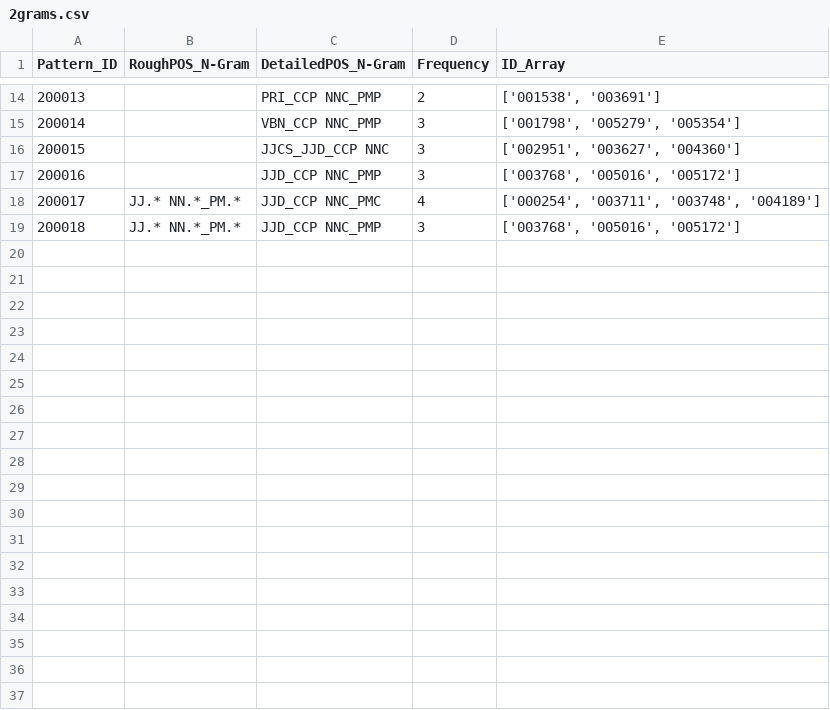
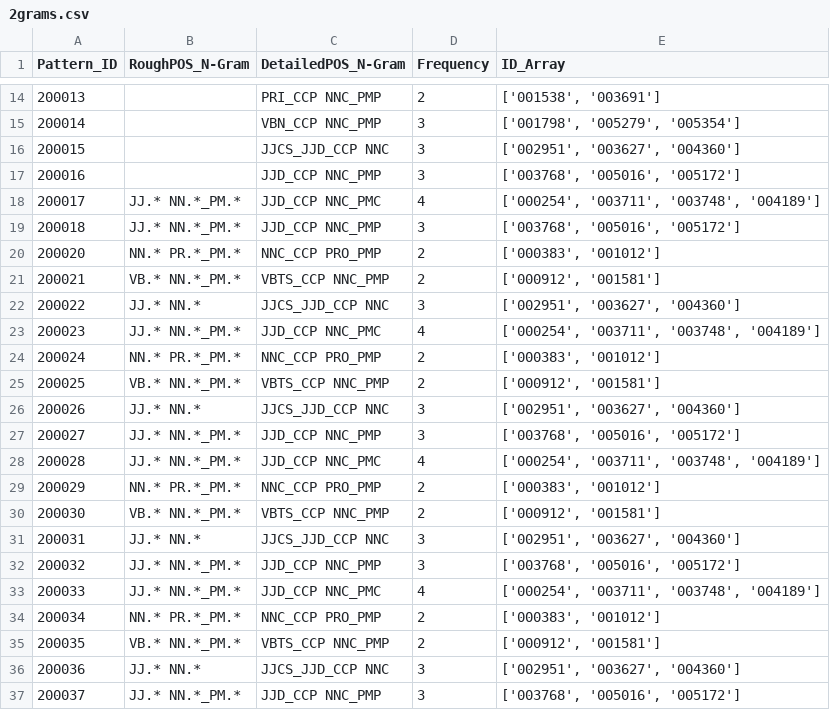
Before and after one commit to c41-gg/Pantasa, a CSV file: database/POS/2grams.csv, drawn as a sheet; only a part is shown, gaps mark what is left out; the diff names each change by its address in the sheet, - before the commit and + after, or states it on an @@ line.

```diff
--- a/database/POS/2grams.csv
+++ b/database/POS/2grams.csv
+row 20: 200020 | NN.* PR.*_PM.* | NNC_CCP PRO_PMP | 2 | ['000383', '001012']
+row 21: 200021 | VB.* NN.*_PM.* | VBTS_CCP NNC_PMP | 2 | ['000912', '001581']
+row 22: 200022 | JJ.* NN.* | JJCS_JJD_CCP NNC | 3 | ['002951', '003627', '004360']
+row 23: 200023 | JJ.* NN.*_PM.* | JJD_CCP NNC_PMC | 4 | ['000254', '003711', '003748', '004189']
+row 24: 200024 | NN.* PR.*_PM.* | NNC_CCP PRO_PMP | 2 | ['000383', '001012']
+row 25: 200025 | VB.* NN.*_PM.* | VBTS_CCP NNC_PMP | 2 | ['000912', '001581']
+row 26: 200026 | JJ.* NN.* | JJCS_JJD_CCP NNC | 3 | ['002951', '003627', '004360']
+row 27: 200027 | JJ.* NN.*_PM.* | JJD_CCP NNC_PMP | 3 | ['003768', '005016', '005172']
+row 28: 200028 | JJ.* NN.*_PM.* | JJD_CCP NNC_PMC | 4 | ['000254', '003711', '003748', '004189']
+row 29: 200029 | NN.* PR.*_PM.* | NNC_CCP PRO_PMP | 2 | ['000383', '001012']
+row 30: 200030 | VB.* NN.*_PM.* | VBTS_CCP NNC_PMP | 2 | ['000912', '001581']
+row 31: 200031 | JJ.* NN.* | JJCS_JJD_CCP NNC | 3 | ['002951', '003627', '004360']
+row 32: 200032 | JJ.* NN.*_PM.* | JJD_CCP NNC_PMP | 3 | ['003768', '005016', '005172']
+row 33: 200033 | JJ.* NN.*_PM.* | JJD_CCP NNC_PMC | 4 | ['000254', '003711', '003748', '004189']
+row 34: 200034 | NN.* PR.*_PM.* | NNC_CCP PRO_PMP | 2 | ['000383', '001012']
+row 35: 200035 | VB.* NN.*_PM.* | VBTS_CCP NNC_PMP | 2 | ['000912', '001581']
+row 36: 200036 | JJ.* NN.* | JJCS_JJD_CCP NNC | 3 | ['002951', '003627', '004360']
+row 37: 200037 | JJ.* NN.*_PM.* | JJD_CCP NNC_PMP | 3 | ['003768', '005016', '005172']
```
Also changed, not shown: database/Generalized/LexemeComparison/4grams.csv, database/Generalized/LexemeComparison/5grams.csv, 39 other files.
